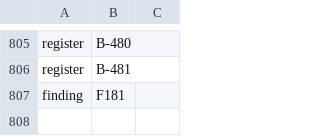
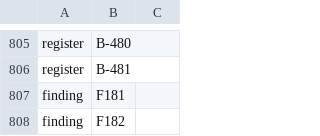
Before and after one commit to Gauge/ModelControlFlow, a TSV file: checks/identifiers.tsv, drawn as a sheet; only a part is shown, gaps mark what is left out; the diff names each change by its address in the sheet, - before the commit and + after, or states it on an @@ line.

```diff
--- a/checks/identifiers.tsv
+++ b/checks/identifiers.tsv
+row 808: finding | F182
```
Also changed, not shown: 9 other files.
